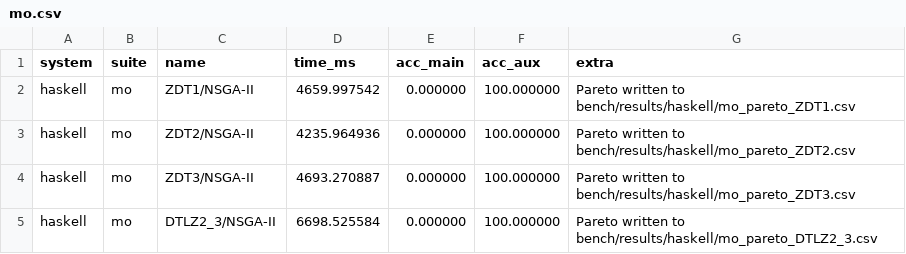
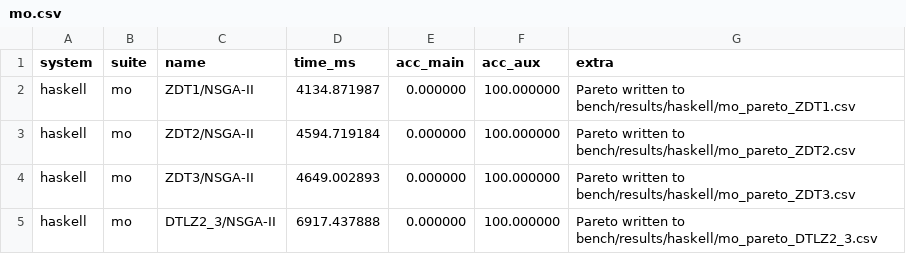
Before and after one commit to frenzieddoll/hanalyze, a CSV file: bench/results/haskell/mo.csv, drawn as a sheet.

```diff
--- a/bench/results/haskell/mo.csv
+++ b/bench/results/haskell/mo.csv
@@ -1,5 +1,5 @@
 system,suite,name,time_ms,acc_main,acc_aux,extra
-haskell,mo,ZDT1/NSGA-II,4659.997542,0.000000,100.000000,Pareto written to bench/results/haskell/mo_pareto_ZDT1.csv
-haskell,mo,ZDT2/NSGA-II,4235.964936,0.000000,100.000000,Pareto written to bench/results/haskell/mo_pareto_ZDT2.csv
-haskell,mo,ZDT3/NSGA-II,4693.270887,0.000000,100.000000,Pareto written to bench/results/haskell/mo_pareto_ZDT3.csv
-haskell,mo,DTLZ2_3/NSGA-II,6698.525584,0.000000,100.000000,Pareto written to bench/results/haskell/mo_pareto_DTLZ2_3.csv
+haskell,mo,ZDT1/NSGA-II,4134.871987,0.000000,100.000000,Pareto written to bench/results/haskell/mo_pareto_ZDT1.csv
+haskell,mo,ZDT2/NSGA-II,4594.719184,0.000000,100.000000,Pareto written to bench/results/haskell/mo_pareto_ZDT2.csv
+haskell,mo,ZDT3/NSGA-II,4649.002893,0.000000,100.000000,Pareto written to bench/results/haskell/mo_pareto_ZDT3.csv
+haskell,mo,DTLZ2_3/NSGA-II,6917.437888,0.000000,100.000000,Pareto written to bench/results/haskell/mo_pareto_DTLZ2_3.csv
```
Also changed, not shown: bench/results/haskell/mo_pareto_DTLZ2_3.csv, bench/results/haskell/mo_pareto_ZDT1.csv, 6 other files.
